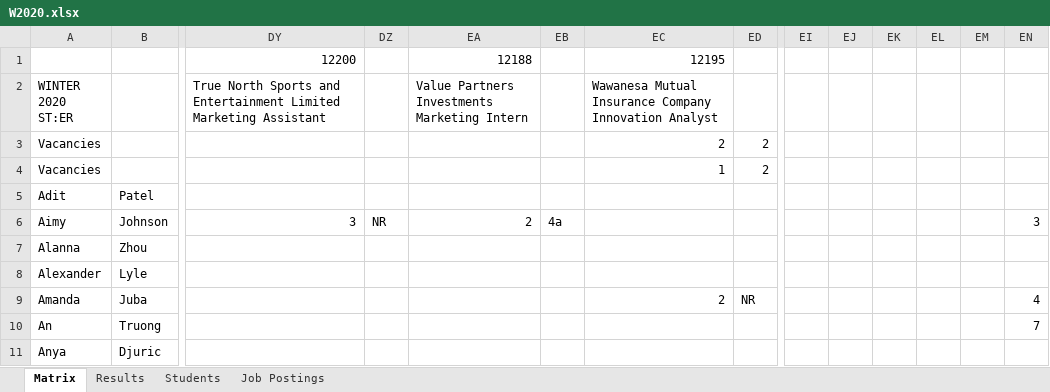
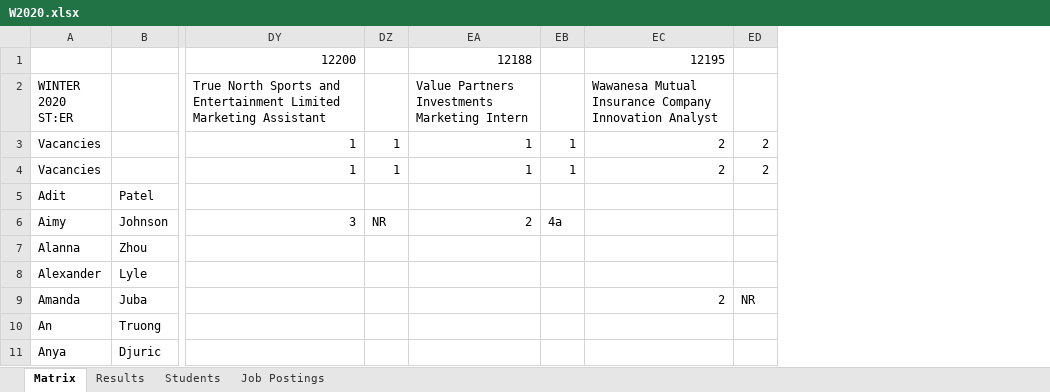
Before and after one commit to mehrnazsadrol/Rank-Match-project, an Excel workbook: W2020.xlsx, sheet Matrix, drawn as a sheet; only a part is shown, gaps mark what is left out; values as stored, in another font and other column widths than the file's, no cell formats; removed rows and columns are numbered as before the commit, all else as after; rows hold the shown columns only; the diff covers the shown part only; the diff names each change by its address in the sheet, - before the commit and + after, or states it on an @@ line.

```diff
--- a/W2020.xlsx (sheet Matrix)
+++ b/W2020.xlsx (sheet Matrix)
-column EI, empty
-column EJ, empty
-column EK, empty
-column EL, empty
-column EM, empty
-column EN, rows 6-10: 3 |  |  | 4 | 7
-row 3: Vacancies |  |  |  |  |  | 2 | 2
-row 4: Vacancies |  |  |  |  |  | 1 | 2
+row 3: Vacancies |  | 1 | 1 | 1 | 1 | 2 | 2
+row 4: Vacancies |  | 1 | 1 | 1 | 1 | 2 | 2
```
Also changed, not shown: merged cells elsewhere in this sheet, sheet Results, cell formats, 2 other files.
